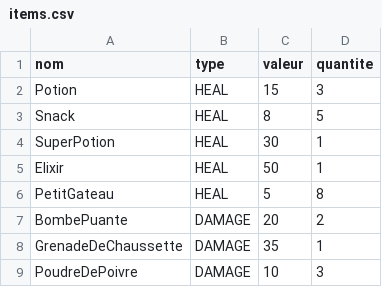
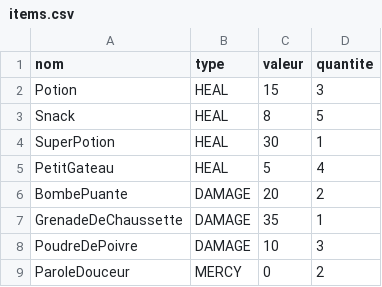
Before and after one commit to LancelotWA/projet_ALTERDUN, a CSV file: CODE_C/items.csv, drawn as a sheet.

```diff
--- a/CODE_C/items.csv
+++ b/CODE_C/items.csv
@@ -4,4 +4,3 @@ Snack,HEAL,8,5
 SuperPotion,HEAL,30,1
-Elixir,HEAL,50,1
-PetitGateau,HEAL,5,8
+PetitGateau,HEAL,5,4
 BombePuante,DAMAGE,20,2
@@ -9 +8,2 @@ GrenadeDeChaussette,DAMAGE,35,1
 PoudreDePoivre,DAMAGE,10,3
+ParoleDouceur,MERCY,0,2
```
Also changed, not shown: CODE_C/monsters.csv, 28 other files.
